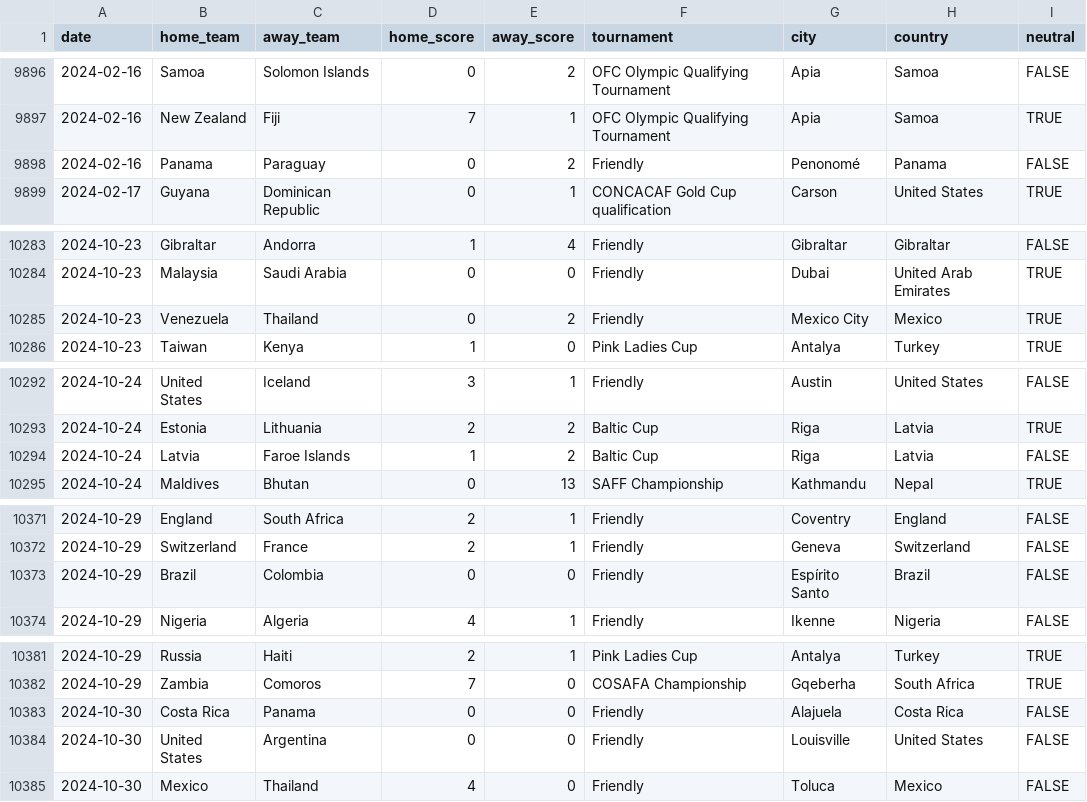
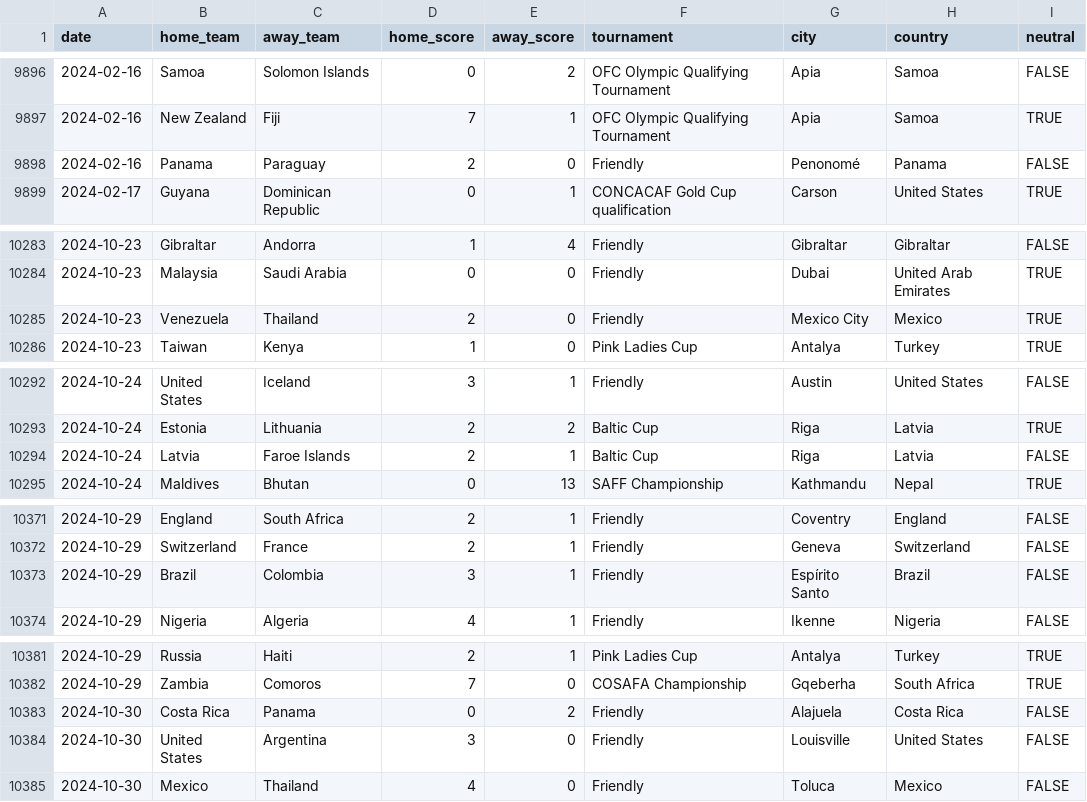
Before and after one commit to martj42/womens-international-results, a CSV file: results.csv, drawn as a sheet; only a part is shown, gaps mark what is left out; the diff covers the shown part only.

```diff
--- a/results.csv
+++ b/results.csv
@@ -9897,3 +9897,3 @@ date,home_team,away_team,home_score,away_score,tournament,city,country,neutral
 2024-02-16,New Zealand,Fiji,7,1,OFC Olympic Qualifying Tournament,Apia,Samoa,TRUE
-2024-02-16,Panama,Paraguay,0,2,Friendly,Penonomé,Panama,FALSE
+2024-02-16,Panama,Paraguay,2,0,Friendly,Penonomé,Panama,FALSE
 2024-02-17,Guyana,Dominican Republic,0,1,CONCACAF Gold Cup qualification,Carson,United States,TRUE
@@ -10284,3 +10284,3 @@ date,home_team,away_team,home_score,away_score,tournament,city,country,neutral
 2024-10-23,Malaysia,Saudi Arabia,0,0,Friendly,Dubai,United Arab Emirates,TRUE
-2024-10-23,Venezuela,Thailand,0,2,Friendly,Mexico City,Mexico,TRUE
+2024-10-23,Venezuela,Thailand,2,0,Friendly,Mexico City,Mexico,TRUE
 2024-10-23,Taiwan,Kenya,1,0,Pink Ladies Cup,Antalya,Turkey,TRUE
@@ -10293,3 +10293,3 @@ date,home_team,away_team,home_score,away_score,tournament,city,country,neutral
 2024-10-24,Estonia,Lithuania,2,2,Baltic Cup,Riga,Latvia,TRUE
-2024-10-24,Latvia,Faroe Islands,1,2,Baltic Cup,Riga,Latvia,FALSE
+2024-10-24,Latvia,Faroe Islands,2,1,Baltic Cup,Riga,Latvia,FALSE
 2024-10-24,Maldives,Bhutan,0,13,SAFF Championship,Kathmandu,Nepal,TRUE
@@ -10372,3 +10372,3 @@ date,home_team,away_team,home_score,away_score,tournament,city,country,neutral
 2024-10-29,Switzerland,France,2,1,Friendly,Geneva,Switzerland,FALSE
-2024-10-29,Brazil,Colombia,0,0,Friendly,Espírito Santo,Brazil,FALSE
+2024-10-29,Brazil,Colombia,3,1,Friendly,Espírito Santo,Brazil,FALSE
 2024-10-29,Nigeria,Algeria,4,1,Friendly,Ikenne,Nigeria,FALSE
@@ -10382,4 +10382,4 @@ date,home_team,away_team,home_score,away_score,tournament,city,country,neutral
 2024-10-29,Zambia,Comoros,7,0,COSAFA Championship,Gqeberha,South Africa,TRUE
-2024-10-30,Costa Rica,Panama,0,0,Friendly,Alajuela,Costa Rica,FALSE
-2024-10-30,United States,Argentina,0,0,Friendly,Louisville,United States,FALSE
+2024-10-30,Costa Rica,Panama,0,2,Friendly,Alajuela,Costa Rica,FALSE
+2024-10-30,United States,Argentina,3,0,Friendly,Louisville,United States,FALSE
 2024-10-30,Mexico,Thailand,4,0,Friendly,Toluca,Mexico,FALSE
```
Also changed, not shown: 29 edited cells elsewhere in this file.
